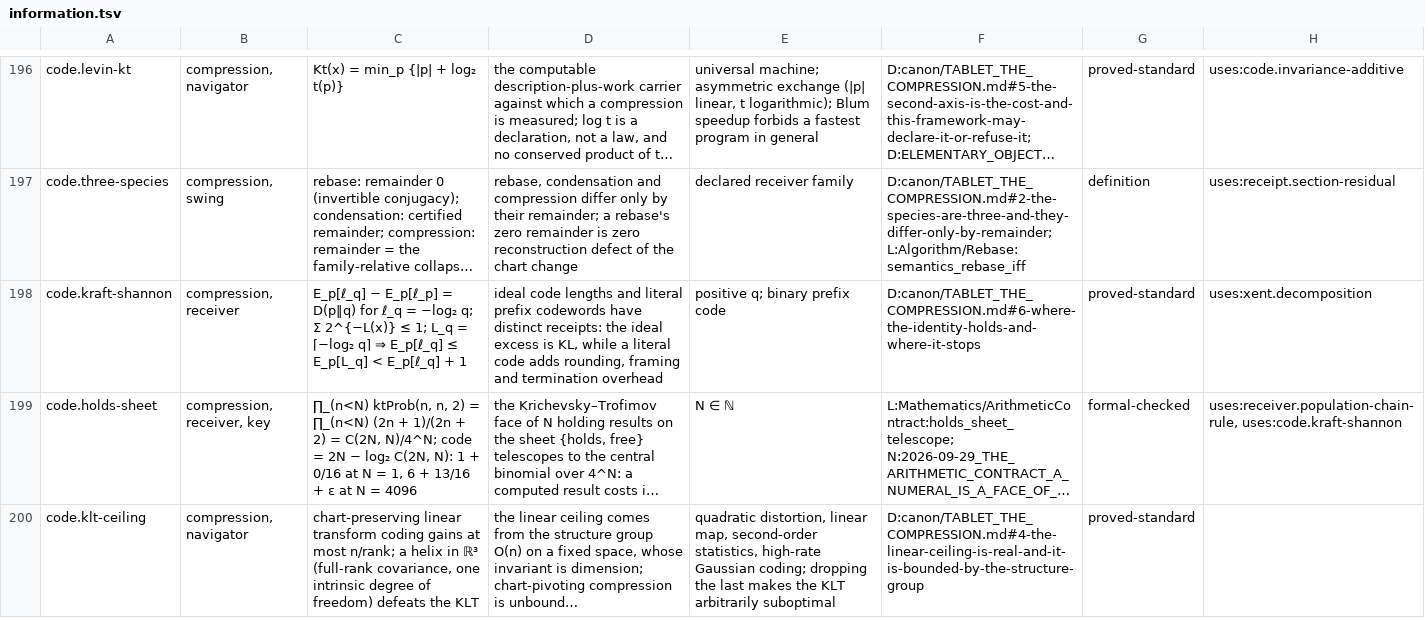
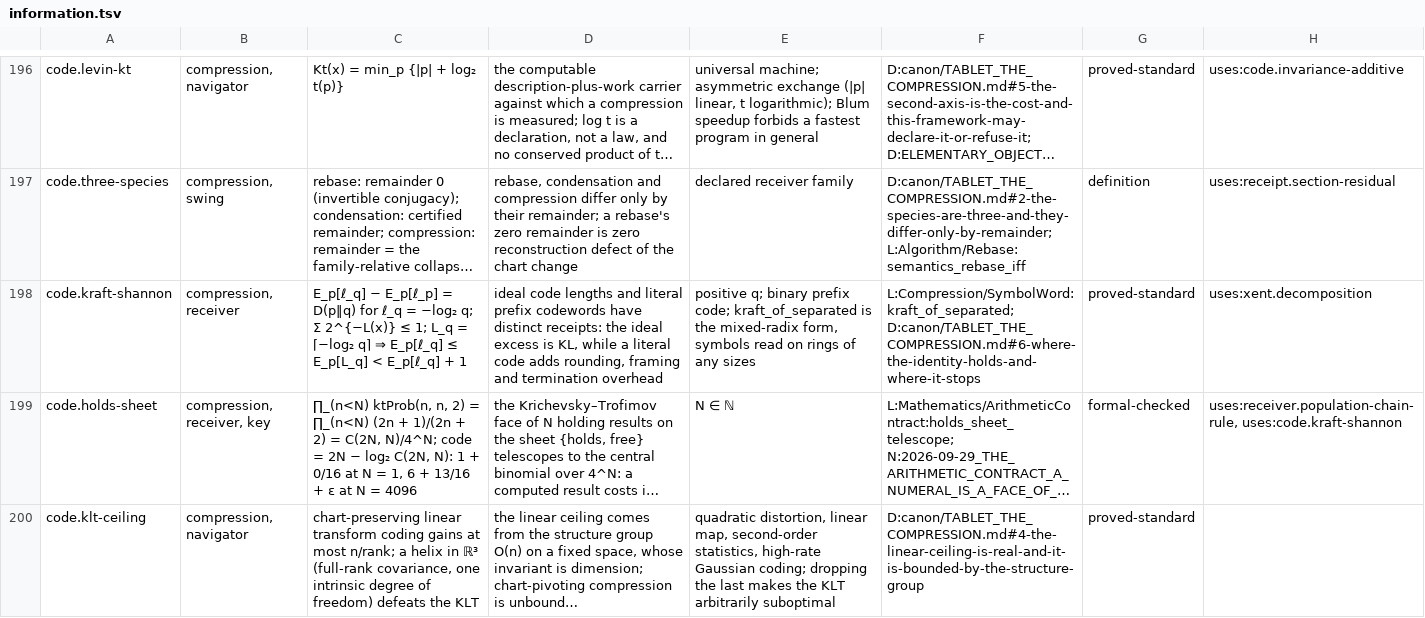
Before and after one commit to brandonrdug/holonics, a TSV file: docs/atlas/information.tsv, drawn as a sheet; only a part is shown, gaps mark what is left out; long unchanged cells end in …; the diff covers the shown part only; the diff names each change by its address in the sheet, - before the commit and + after, or states it on an @@ line.

```diff
--- a/docs/atlas/information.tsv
+++ b/docs/atlas/information.tsv
-E198: …binary prefix code
+E198: …binary prefix code; kraft_of_separated is the mixed-radix form, symbols read on rings of any sizes
-F198: D:canon/TABLET_THE_COMPRESSION.md#6-where-the-identity-holds-and-where-it-stops
+F198: L:Compression/SymbolWord:kraft_of_separated; D:canon/TABLET_THE_COMPRESSION.md#6-where-the-identity-holds-and-where-it-stops
```
Also changed, not shown: 8 edited cells elsewhere in this file, docs/atlas/arithmetic.tsv, docs/atlas/physics.tsv, 15 other files.
